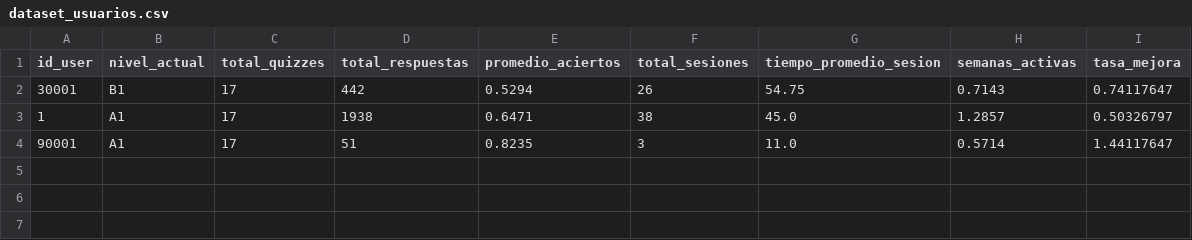
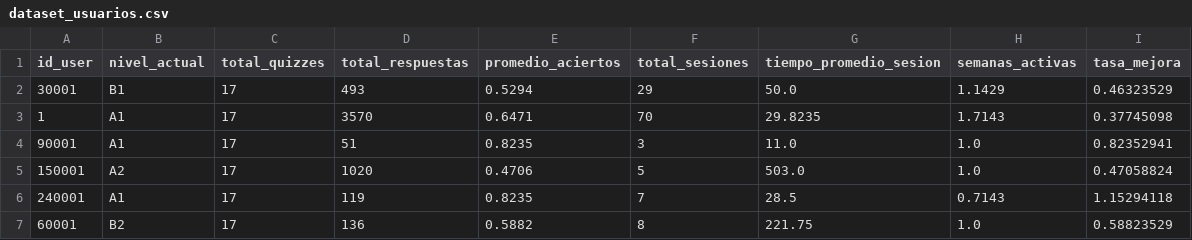
Before and after one commit to Marcos12UdeG/ProyectoModular, a CSV file: dataset_usuarios.csv, drawn as a sheet.

Commit message:
Aciertos y esta completado

```diff
--- a/dataset_usuarios.csv
+++ b/dataset_usuarios.csv
@@ -1,4 +1,7 @@
 id_user,nivel_actual,total_quizzes,total_respuestas,promedio_aciertos,total_sesiones,tiempo_promedio_sesion,semanas_activas,tasa_mejora
-30001,B1,17,442,0.5294,26,54.75,0.7143,0.74117647
-1,A1,17,1938,0.6471,38,45.0,1.2857,0.50326797
-90001,A1,17,51,0.8235,3,11.0,0.5714,1.44117647
+30001,B1,17,493,0.5294,29,50.0,1.1429,0.46323529
+1,A1,17,3570,0.6471,70,29.8235,1.7143,0.37745098
+90001,A1,17,51,0.8235,3,11.0,1.0,0.82352941
+150001,A2,17,1020,0.4706,5,503.0,1.0,0.47058824
+240001,A1,17,119,0.8235,7,28.5,0.7143,1.15294118
+60001,B2,17,136,0.5882,8,221.75,1.0,0.58823529
```
Also changed, not shown: 12 other files.
